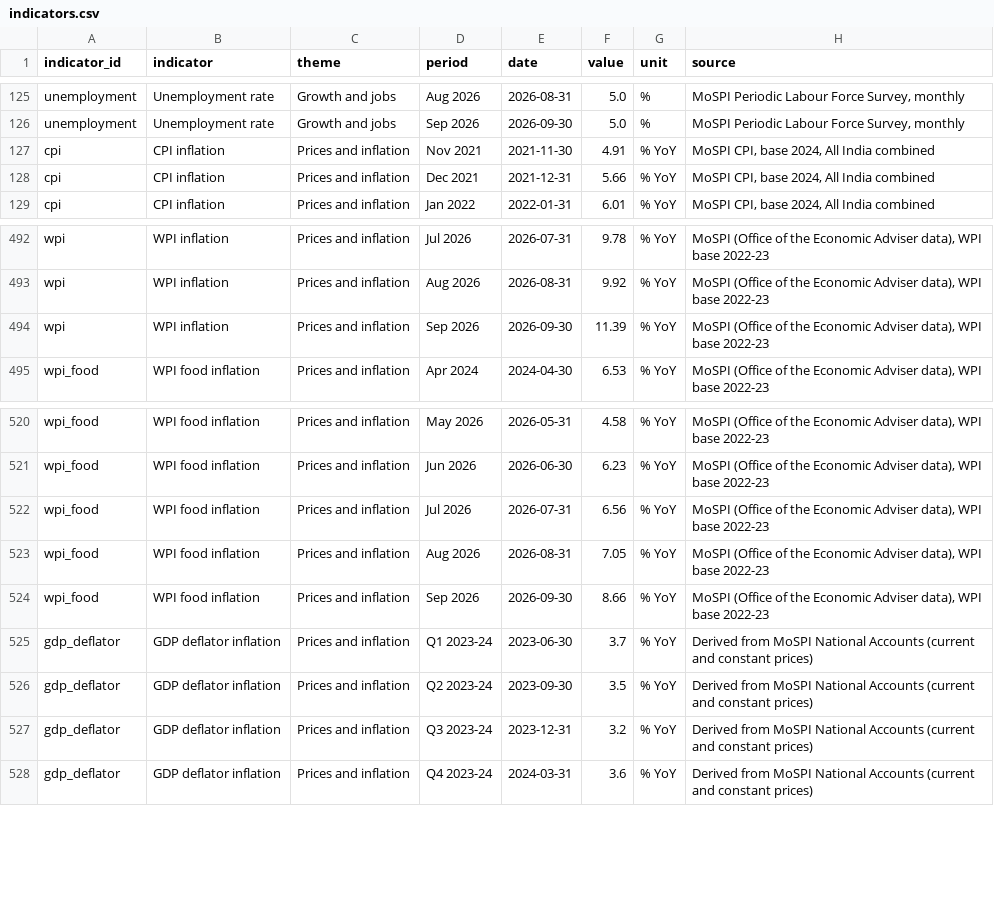
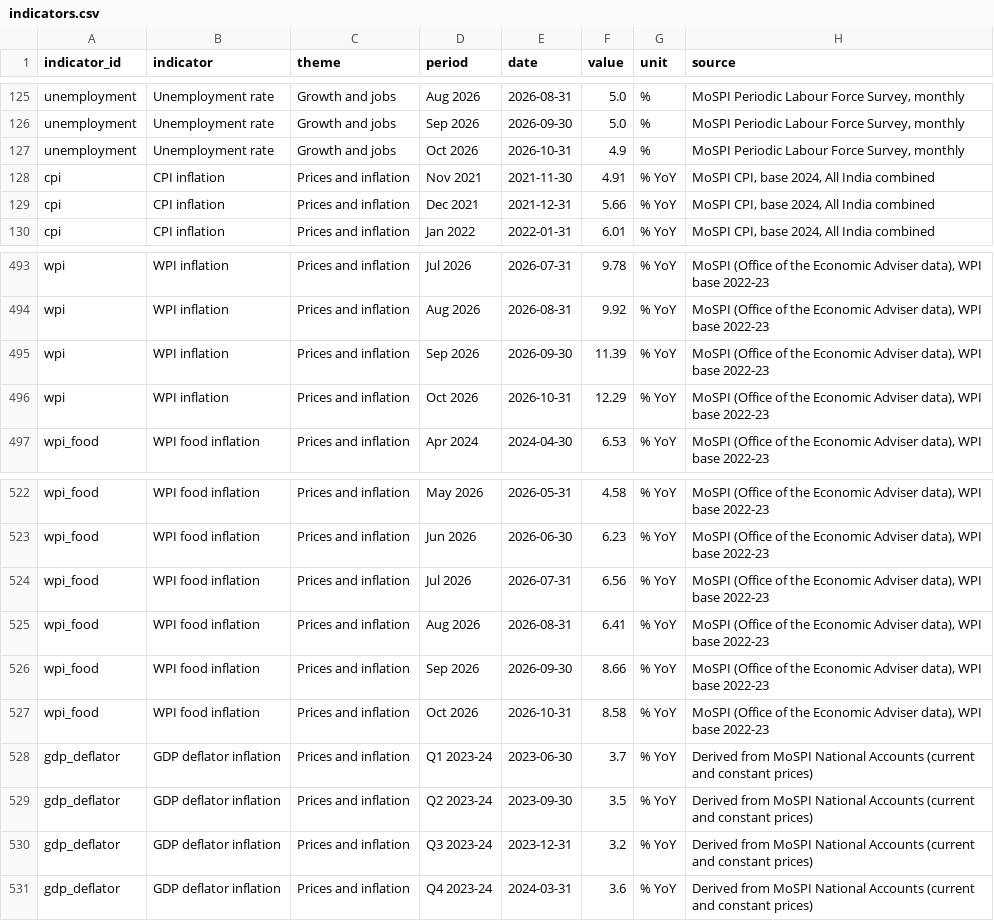
Before and after one commit to pulkitwork2901-creator/Pulkit-Tyagi-NITI-Aayog, a CSV file: public/data/indicators.csv, drawn as a sheet; only a part is shown, gaps mark what is left out.

```diff
--- a/public/data/indicators.csv
+++ b/public/data/indicators.csv
@@ -126,2 +126,3 @@ unemployment,Unemployment rate,Growth and jobs,Aug 2026,2026-08-31,5.0,%,"MoSPI
 unemployment,Unemployment rate,Growth and jobs,Sep 2026,2026-09-30,5.0,%,"MoSPI Periodic Labour Force Survey, monthly"
+unemployment,Unemployment rate,Growth and jobs,Oct 2026,2026-10-31,4.9,%,"MoSPI Periodic Labour Force Survey, monthly"
 cpi,CPI inflation,Prices and inflation,Nov 2021,2021-11-30,4.91,% YoY,"MoSPI CPI, base 2024, All India combined"
@@ -494,2 +495,3 @@ wpi,WPI inflation,Prices and inflation,Aug 2026,2026-08-31,9.92,% YoY,"MoSPI (Of
 wpi,WPI inflation,Prices and inflation,Sep 2026,2026-09-30,11.39,% YoY,"MoSPI (Office of the Economic Adviser data), WPI base 2022-23"
+wpi,WPI inflation,Prices and inflation,Oct 2026,2026-10-31,12.29,% YoY,"MoSPI (Office of the Economic Adviser data), WPI base 2022-23"
 wpi_food,WPI food inflation,Prices and inflation,Apr 2024,2024-04-30,6.53,% YoY,"MoSPI (Office of the Economic Adviser data), WPI base 2022-23"
@@ -522,4 +524,5 @@ wpi_food,WPI food inflation,Prices and inflation,Jun 2026,2026-06-30,6.23,% YoY,
 wpi_food,WPI food inflation,Prices and inflation,Jul 2026,2026-07-31,6.56,% YoY,"MoSPI (Office of the Economic Adviser data), WPI base 2022-23"
-wpi_food,WPI food inflation,Prices and inflation,Aug 2026,2026-08-31,7.05,% YoY,"MoSPI (Office of the Economic Adviser data), WPI base 2022-23"
+wpi_food,WPI food inflation,Prices and inflation,Aug 2026,2026-08-31,6.41,% YoY,"MoSPI (Office of the Economic Adviser data), WPI base 2022-23"
 wpi_food,WPI food inflation,Prices and inflation,Sep 2026,2026-09-30,8.66,% YoY,"MoSPI (Office of the Economic Adviser data), WPI base 2022-23"
+wpi_food,WPI food inflation,Prices and inflation,Oct 2026,2026-10-31,8.58,% YoY,"MoSPI (Office of the Economic Adviser data), WPI base 2022-23"
 gdp_deflator,GDP deflator inflation,Prices and inflation,Q1 2023-24,2023-06-30,3.7,% YoY,Derived from MoSPI National Accounts (current and constant prices)
```
Also changed, not shown: 4 other files.
